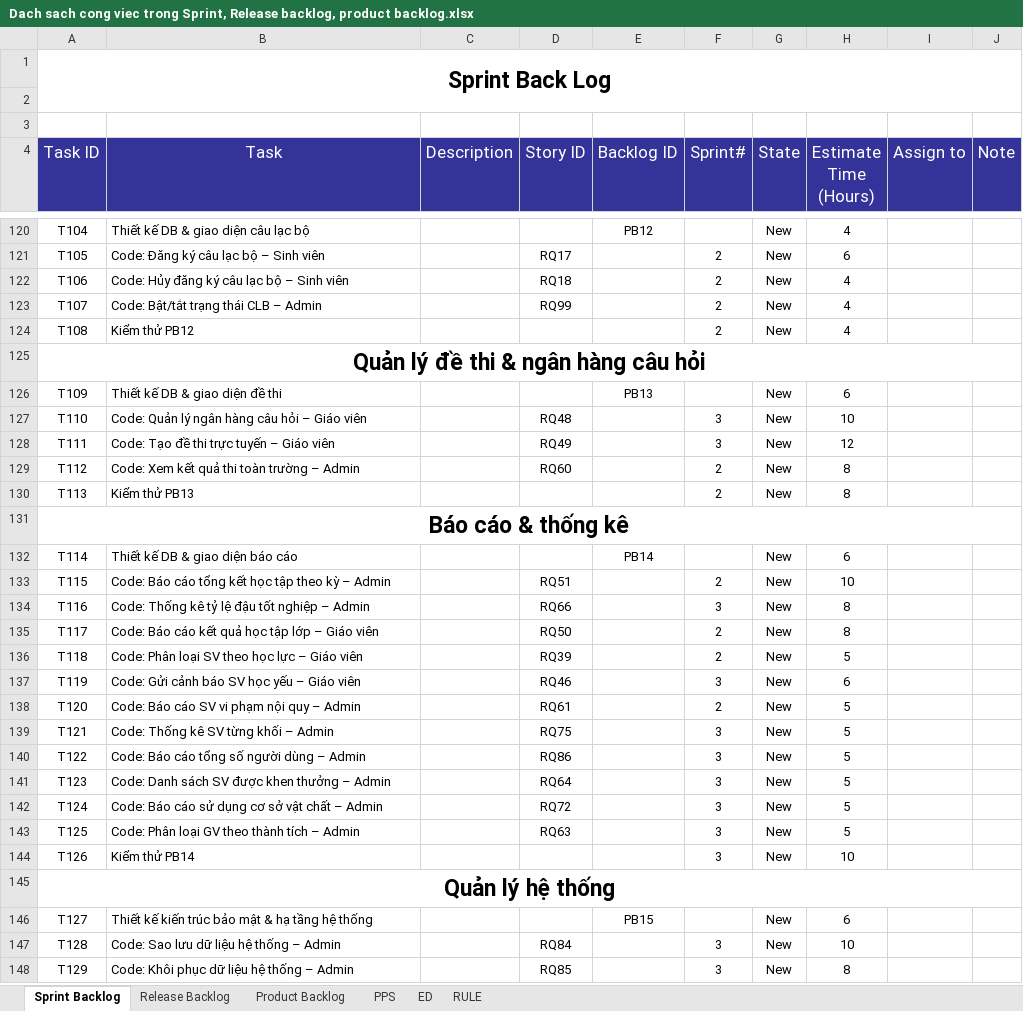
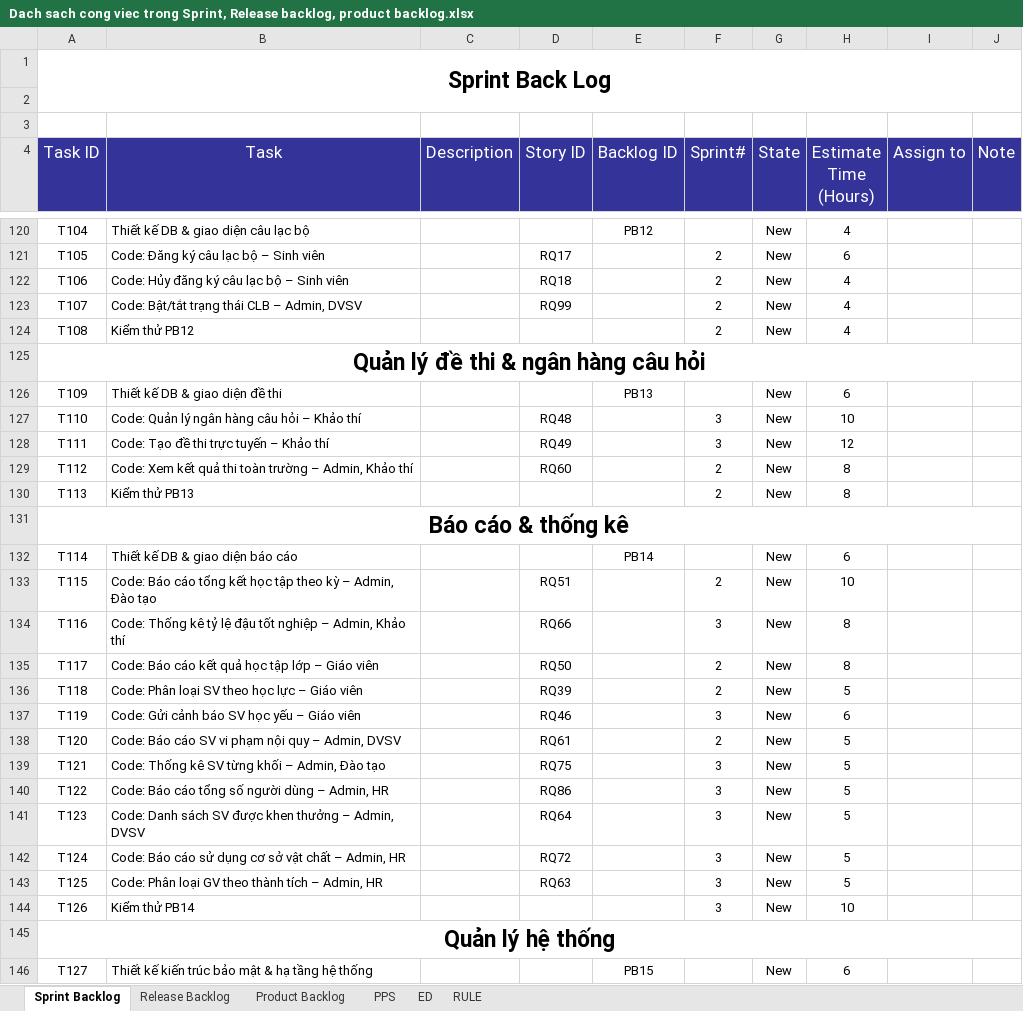
Before and after one commit to Niyaa1786/UMS, an Excel workbook: docs/Dach sach cong viec trong Sprint, Release backlog, product backlog.xlsx, sheet Sprint Backlog, drawn as a sheet; only a part is shown, gaps mark what is left out; the shorter side is filled out with more unchanged rows; values as stored, in another font and other column widths than the file's, no borders; the diff covers the shown part only; the diff names each change by its address in the sheet, - before the commit and + after, or states it on an @@ line.

```diff
--- a/docs/Dach sach cong viec trong Sprint, Release backlog, product backlog.xlsx (sheet Sprint Backlog)
+++ b/docs/Dach sach cong viec trong Sprint, Release backlog, product backlog.xlsx (sheet Sprint Backlog)
-B123 (Task): Code: Bật/tắt trạng thái CLB – Admin
+B123 (Task): Code: Bật/tắt trạng thái CLB – Admin, DVSV
-B127 (Task): Code: Quản lý ngân hàng câu hỏi – Giáo viên
+B127 (Task): Code: Quản lý ngân hàng câu hỏi – Khảo thí
-B128 (Task): Code: Tạo đề thi trực tuyến – Giáo viên
+B128 (Task): Code: Tạo đề thi trực tuyến – Khảo thí
-B129 (Task): …trường – Admin
+B129 (Task): …trường – Admin, Khảo thí
-B133 (Task): …kỳ – Admin
+B133 (Task): …kỳ – Admin, Đào tạo
-B134 (Task): …nghiệp – Admin
+B134 (Task): …nghiệp – Admin, Khảo thí
-B138 (Task): Code: Báo cáo SV vi phạm nội quy – Admin
+B138 (Task): Code: Báo cáo SV vi phạm nội quy – Admin, DVSV
-B139 (Task): Code: Thống kê SV từng khối – Admin
+B139 (Task): Code: Thống kê SV từng khối – Admin, Đào tạo
-B140 (Task): Code: Báo cáo tổng số người dùng – Admin
+B140 (Task): Code: Báo cáo tổng số người dùng – Admin, HR
-B141 (Task): …thưởng – Admin
+B141 (Task): …thưởng – Admin, DVSV
-B142 (Task): …chất – Admin
+B142 (Task): …chất – Admin, HR
-B143 (Task): Code: Phân loại GV theo thành tích – Admin
+B143 (Task): Code: Phân loại GV theo thành tích – Admin, HR
```
Also changed, not shown: 33 edited cells elsewhere in this sheet, sheet Release Backlog, sheet Product Backlog, 1 other file.
